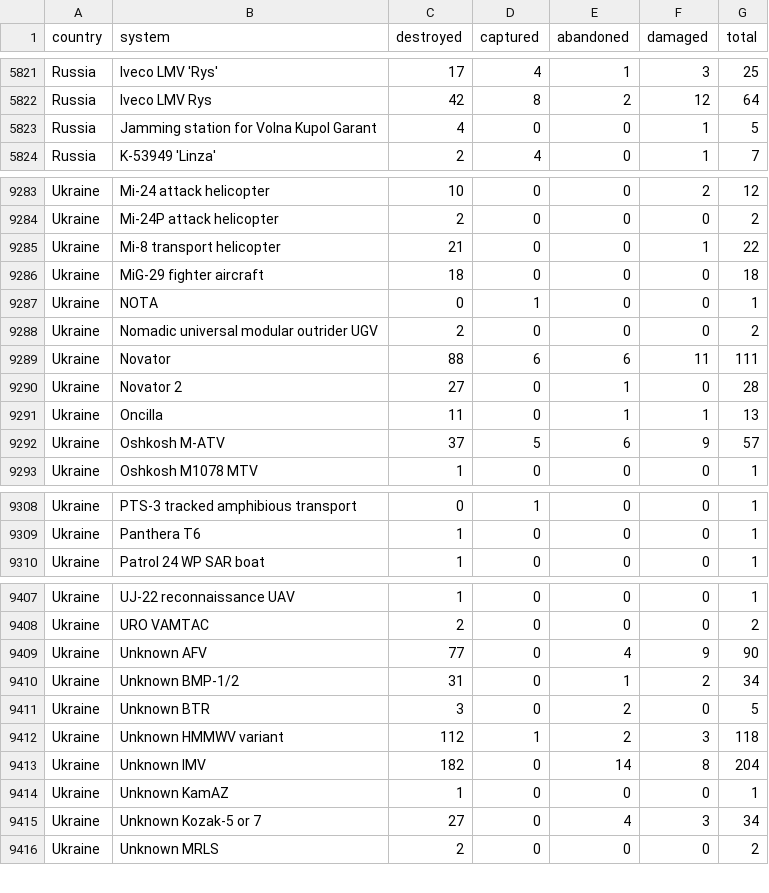
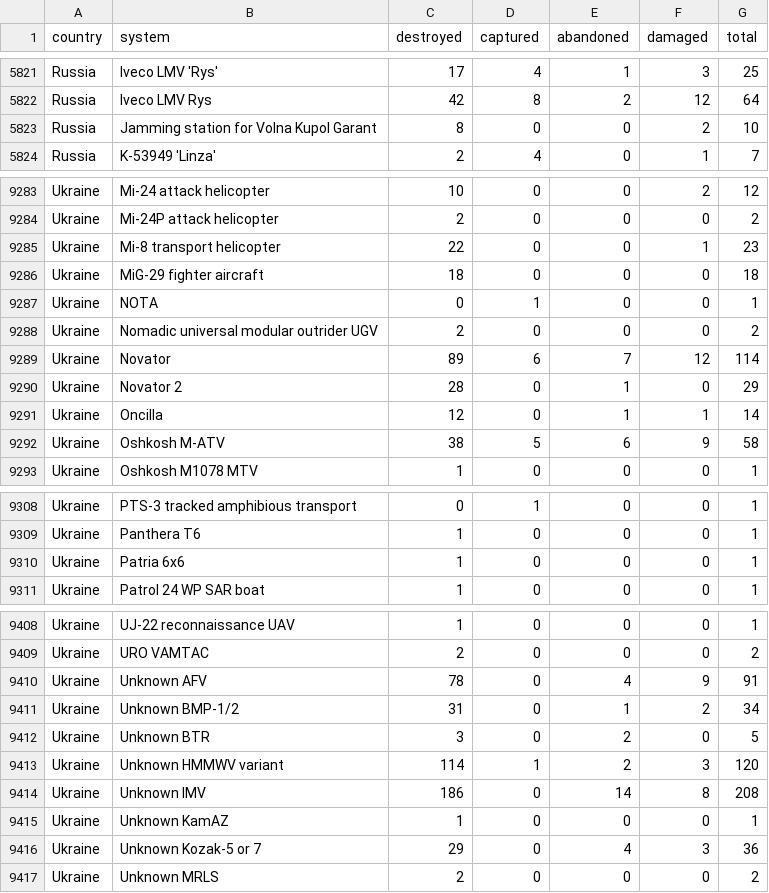
Before and after one commit to KuleRucket/scrape_oryx, a CSV file: outputfiles/totals_by_system_wide.csv, drawn as a sheet; only a part is shown, gaps mark what is left out; the diff covers the shown part only.

```diff
--- a/outputfiles/totals_by_system_wide.csv
+++ b/outputfiles/totals_by_system_wide.csv
@@ -5822,3 +5822,3 @@ Russia,Iveco LMV 'Rys',17,4,1,3,25
 Russia,Iveco LMV Rys,42,8,2,12,64
-Russia,Jamming station for Volna Kupol Garant,4,0,0,1,5
+Russia,Jamming station for Volna Kupol Garant,8,0,0,2,10
 Russia,K-53949 'Linza',2,4,0,1,7
@@ -9284,3 +9284,3 @@ Ukraine,Mi-24 attack helicopter,10,0,0,2,12
 Ukraine,Mi-24P attack helicopter,2,0,0,0,2
-Ukraine,Mi-8 transport helicopter,21,0,0,1,22
+Ukraine,Mi-8 transport helicopter,22,0,0,1,23
 Ukraine,MiG-29 fighter aircraft,18,0,0,0,18
@@ -9288,6 +9288,6 @@ Ukraine,NOTA,0,1,0,0,1
 Ukraine,Nomadic universal modular outrider UGV,2,0,0,0,2
-Ukraine,Novator,88,6,6,11,111
-Ukraine,Novator 2,27,0,1,0,28
-Ukraine,Oncilla,11,0,1,1,13
-Ukraine,Oshkosh M-ATV,37,5,6,9,57
+Ukraine,Novator,89,6,7,12,114
+Ukraine,Novator 2,28,0,1,0,29
+Ukraine,Oncilla,12,0,1,1,14
+Ukraine,Oshkosh M-ATV,38,5,6,9,58
 Ukraine,Oshkosh M1078 MTV,1,0,0,0,1
@@ -9309,2 +9309,3 @@ Ukraine,PTS-3 tracked amphibious transport,0,1,0,0,1
 Ukraine,Panthera T6,1,0,0,0,1
+Ukraine,Patria 6x6,1,0,0,0,1
 Ukraine,Patrol 24 WP SAR boat,1,0,0,0,1
@@ -9408,9 +9409,9 @@ Ukraine,UJ-22 reconnaissance UAV,1,0,0,0,1
 Ukraine,URO VAMTAC,2,0,0,0,2
-Ukraine,Unknown AFV,77,0,4,9,90
+Ukraine,Unknown AFV,78,0,4,9,91
 Ukraine,Unknown BMP-1/2,31,0,1,2,34
 Ukraine,Unknown BTR,3,0,2,0,5
-Ukraine,Unknown HMMWV variant,112,1,2,3,118
-Ukraine,Unknown IMV,182,0,14,8,204
+Ukraine,Unknown HMMWV variant,114,1,2,3,120
+Ukraine,Unknown IMV,186,0,14,8,208
 Ukraine,Unknown KamAZ,1,0,0,0,1
-Ukraine,Unknown Kozak-5 or 7,27,0,4,3,34
+Ukraine,Unknown Kozak-5 or 7,29,0,4,3,36
 Ukraine,Unknown MRLS,2,0,0,0,2
```
Also changed, not shown: 70 edited cells elsewhere in this file, inputfiles/daily_count_baseline.csv, outputfiles/daily_count.csv, 3 other files.
